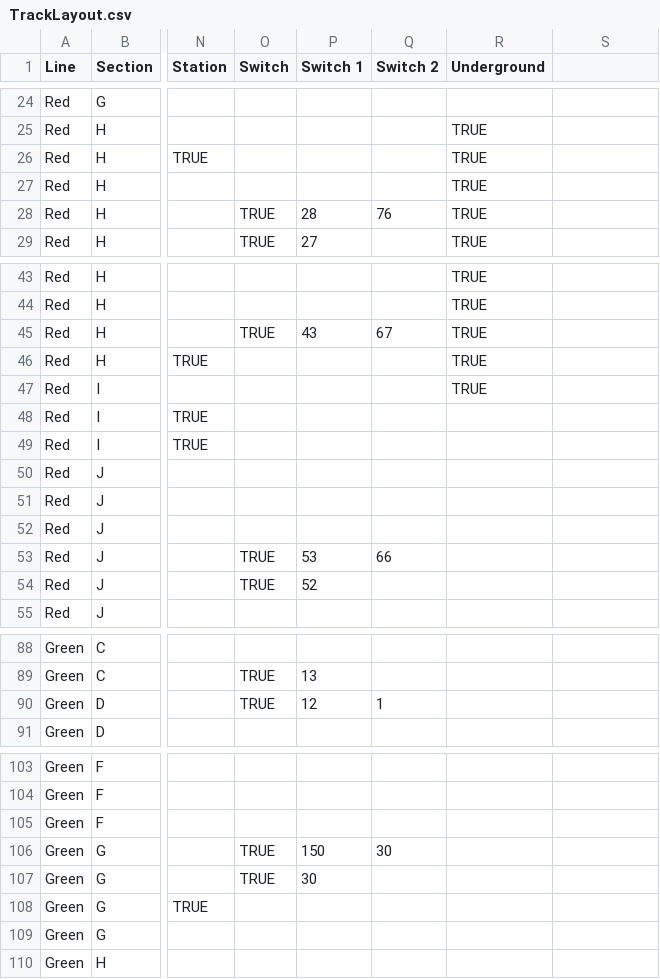
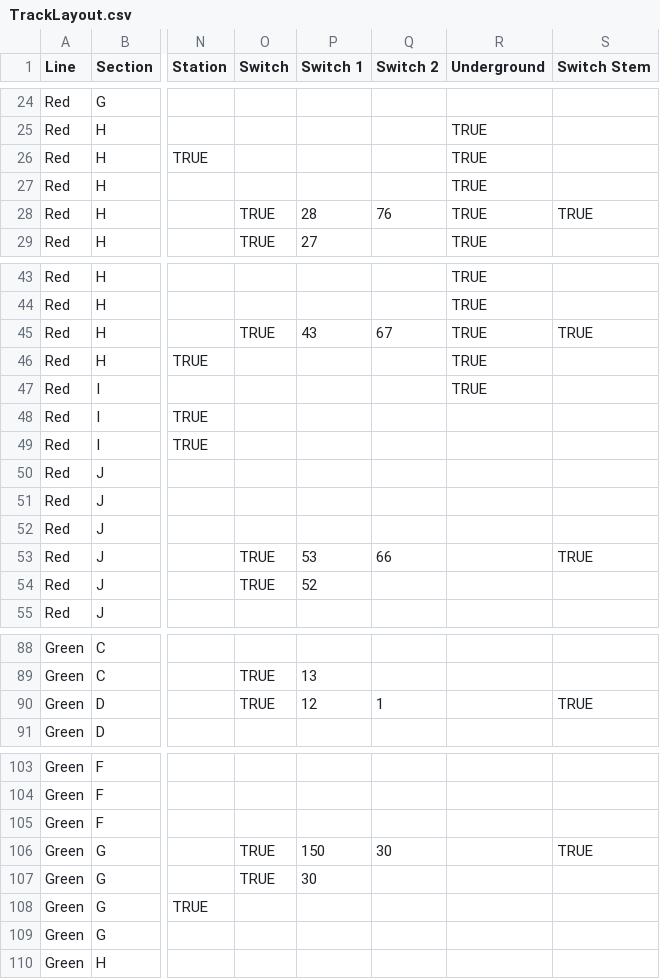
Before and after one commit to headhunter22/ECE1140-Train-Simulator, a CSV file: Full System/TrackLayout.csv, drawn as a sheet; only a part is shown, gaps mark what is left out; the diff covers the shown part only; the diff names each change by its address in the sheet, - before the commit and + after, or states it on an @@ line.

Commit message:
switches displayed correctly and with test ui track model

```diff
--- a/Full System/TrackLayout.csv
+++ b/Full System/TrackLayout.csv
-S1: (empty)
+S1: Switch Stem
-S28 (Switch Stem): (empty)
+S28 (Switch Stem): TRUE
-S45 (Switch Stem): (empty)
+S45 (Switch Stem): TRUE
-S53 (Switch Stem): (empty)
+S53 (Switch Stem): TRUE
-S90 (Switch Stem): (empty)
+S90 (Switch Stem): TRUE
-S106 (Switch Stem): (empty)
+S106 (Switch Stem): TRUE
```
Also changed, not shown: 11 edited cells elsewhere in this file, 16 other files.
